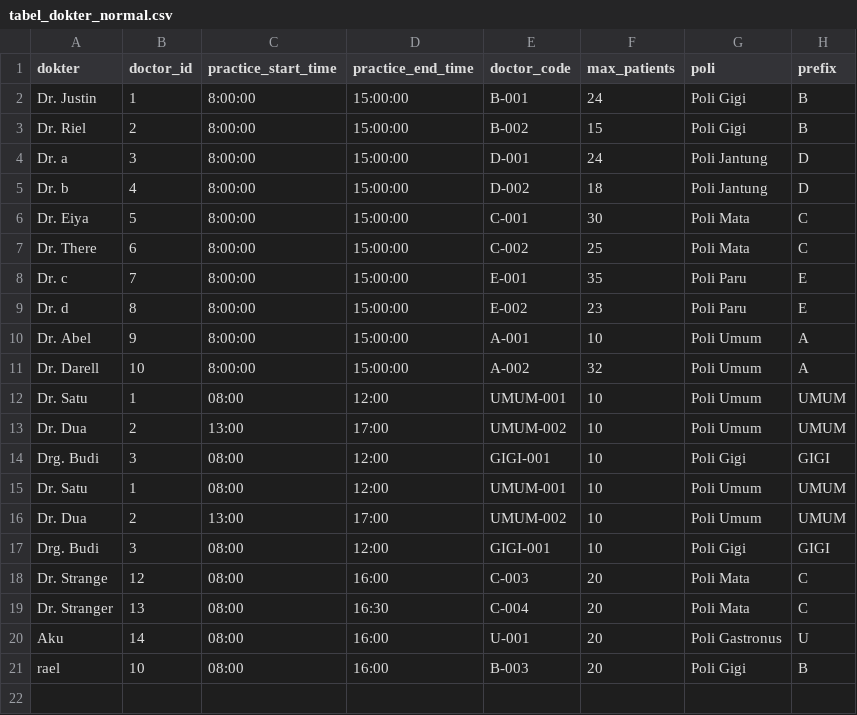
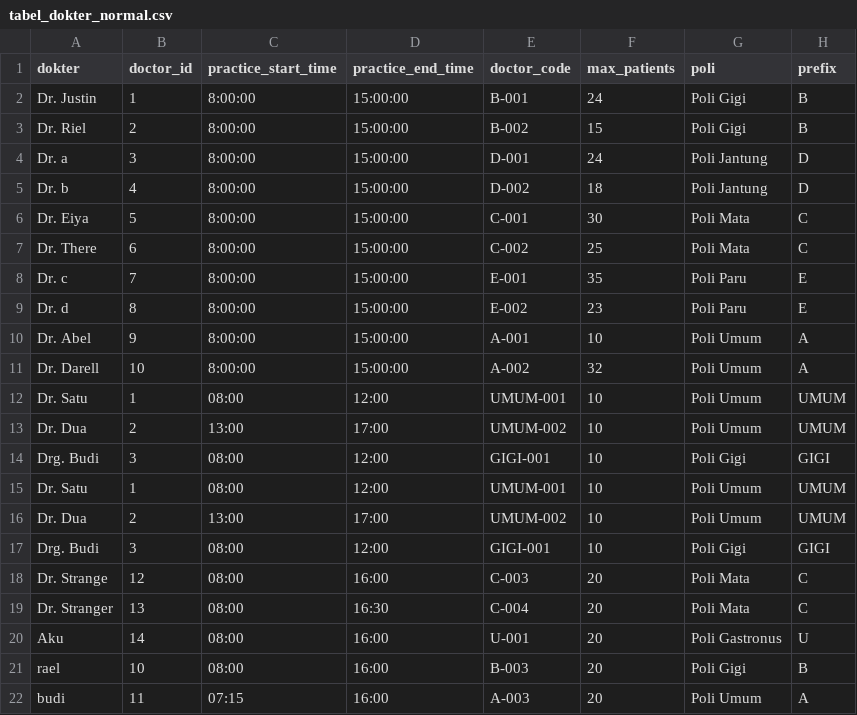
Before and after one commit to zyronic275/Project-3-Hospital-Queue-Management, a CSV file: tabel_dokter_normal.csv, drawn as a sheet.

Commit message:
abel updatee

```diff
--- a/tabel_dokter_normal.csv
+++ b/tabel_dokter_normal.csv
@@ -21 +21,2 @@ Aku,14,08:00,16:00,U-001,20,Poli Gastronus,U
 rael,10,08:00,16:00,B-003,20,Poli Gigi,B
+budi,11,07:15,16:00,A-003,20,Poli Umum,A
```
